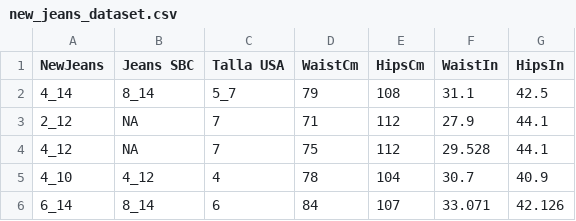
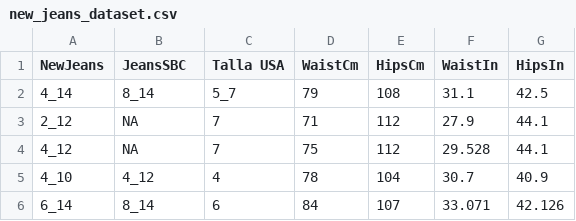
Before and after one commit to Sol-Beauty/new-calculator, a CSV file: app/new_jeans_dataset.csv, drawn as a sheet; only a part is shown.

Commit message:
The old calculator was refactored, and the type of request data was modified to be as well the Size-Calculator(the original)

```diff
--- a/app/new_jeans_dataset.csv
+++ b/app/new_jeans_dataset.csv
@@ -1,2 +1,2 @@
-NewJeans,Jeans SBC,Talla USA,WaistCm,HipsCm,WaistIn,HipsIn
+NewJeans,JeansSBC,Talla USA,WaistCm,HipsCm,WaistIn,HipsIn
 4_14,8_14,5_7,79,108,31.1,42.5
```
Also changed, not shown: 2 other files.
